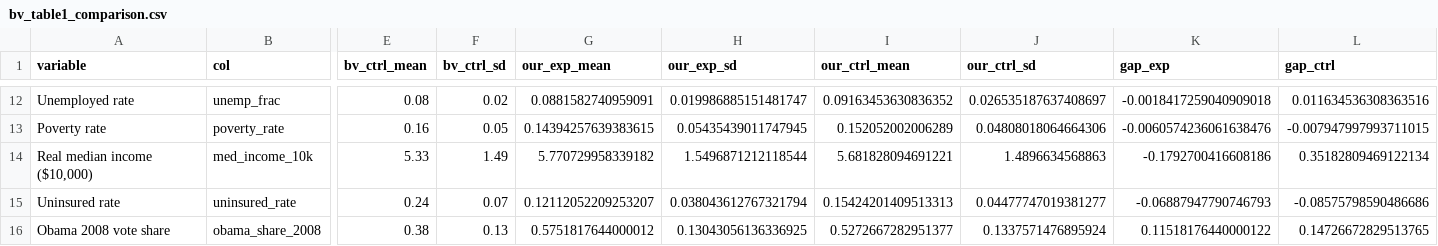
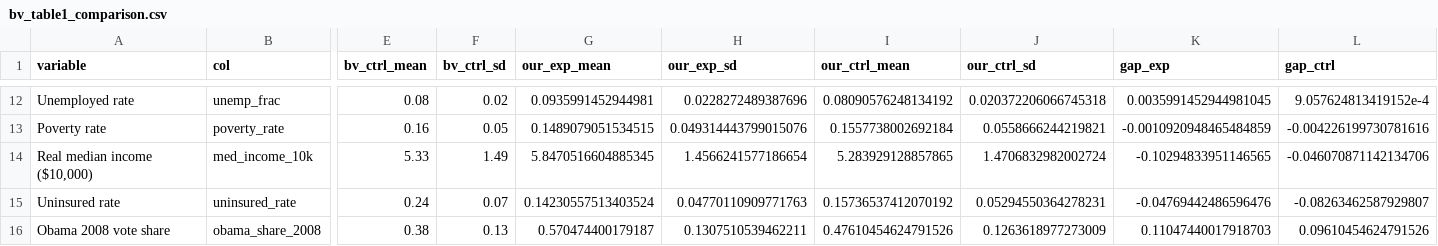
Before and after one commit to johniselin-econ/synthdid_weights, a CSV file: paper/data/bv_table1_comparison.csv, drawn as a sheet; only a part is shown, gaps mark what is left out; the diff covers the shown part only; the diff names each change by its address in the sheet, - before the commit and + after, or states it on an @@ line.

```diff
--- a/paper/data/bv_table1_comparison.csv
+++ b/paper/data/bv_table1_comparison.csv
-G12 (our_exp_mean): 0.0881582740959091
+G12 (our_exp_mean): 0.0935991452944981
-H12 (our_exp_sd): 0.019986885151481747
+H12 (our_exp_sd): 0.0228272489387696
-I12 (our_ctrl_mean): 0.09163453630836352
+I12 (our_ctrl_mean): 0.08090576248134192
-J12 (our_ctrl_sd): 0.026535187637408697
+J12 (our_ctrl_sd): 0.020372206066745318
-K12 (gap_exp): -0.0018417259040909018
+K12 (gap_exp): 0.0035991452944981045
-L12 (gap_ctrl): 0.011634536308363516
+L12 (gap_ctrl): 9.057624813419152e-4
-G13 (our_exp_mean): 0.14394257639383615
+G13 (our_exp_mean): 0.1489079051534515
-H13 (our_exp_sd): 0.05435439011747945
+H13 (our_exp_sd): 0.049314443799015076
-I13 (our_ctrl_mean): 0.152052002006289
+I13 (our_ctrl_mean): 0.1557738002692184
-J13 (our_ctrl_sd): 0.04808018064664306
+J13 (our_ctrl_sd): 0.0558666244219821
-K13 (gap_exp): -0.0060574236061638476
+K13 (gap_exp): -0.0010920948465484859
-L13 (gap_ctrl): -0.007947997993711015
+L13 (gap_ctrl): -0.004226199730781616
-G14 (our_exp_mean): 5.770729958339182
+G14 (our_exp_mean): 5.8470516604885345
-H14 (our_exp_sd): 1.5496871212118544
+H14 (our_exp_sd): 1.4566241577186654
-I14 (our_ctrl_mean): 5.681828094691221
+I14 (our_ctrl_mean): 5.283929128857865
-J14 (our_ctrl_sd): 1.4896634568863
+J14 (our_ctrl_sd): 1.4706832982002724
-K14 (gap_exp): -0.1792700416608186
+K14 (gap_exp): -0.10294833951146565
-L14 (gap_ctrl): 0.35182809469122134
+L14 (gap_ctrl): -0.046070871142134706
-G15 (our_exp_mean): 0.12112052209253207
+G15 (our_exp_mean): 0.14230557513403524
-H15 (our_exp_sd): 0.038043612767321794
+H15 (our_exp_sd): 0.04770110909771763
-I15 (our_ctrl_mean): 0.15424201409513313
+I15 (our_ctrl_mean): 0.15736537412070192
-J15 (our_ctrl_sd): 0.04477747019381277
+J15 (our_ctrl_sd): 0.05294550364278231
-K15 (gap_exp): -0.06887947790746793
+K15 (gap_exp): -0.04769442486596476
-L15 (gap_ctrl): -0.08575798590486686
+L15 (gap_ctrl): -0.08263462587929807
-G16 (our_exp_mean): 0.5751817644000012
+G16 (our_exp_mean): 0.570474400179187
-H16 (our_exp_sd): 0.13043056136336925
+H16 (our_exp_sd): 0.1307510539462211
-I16 (our_ctrl_mean): 0.5272667282951377
+I16 (our_ctrl_mean): 0.47610454624791526
-J16 (our_ctrl_sd): 0.1337571476895924
+J16 (our_ctrl_sd): 0.1263618977273009
-K16 (gap_exp): 0.11518176440000122
+K16 (gap_exp): 0.11047440017918703
-L16 (gap_ctrl): 0.14726672829513765
+L16 (gap_ctrl): 0.09610454624791526
```
Also changed, not shown: 72 edited cells elsewhere in this file, paper/data/bv_table2_comparison.csv, 8 other files.
